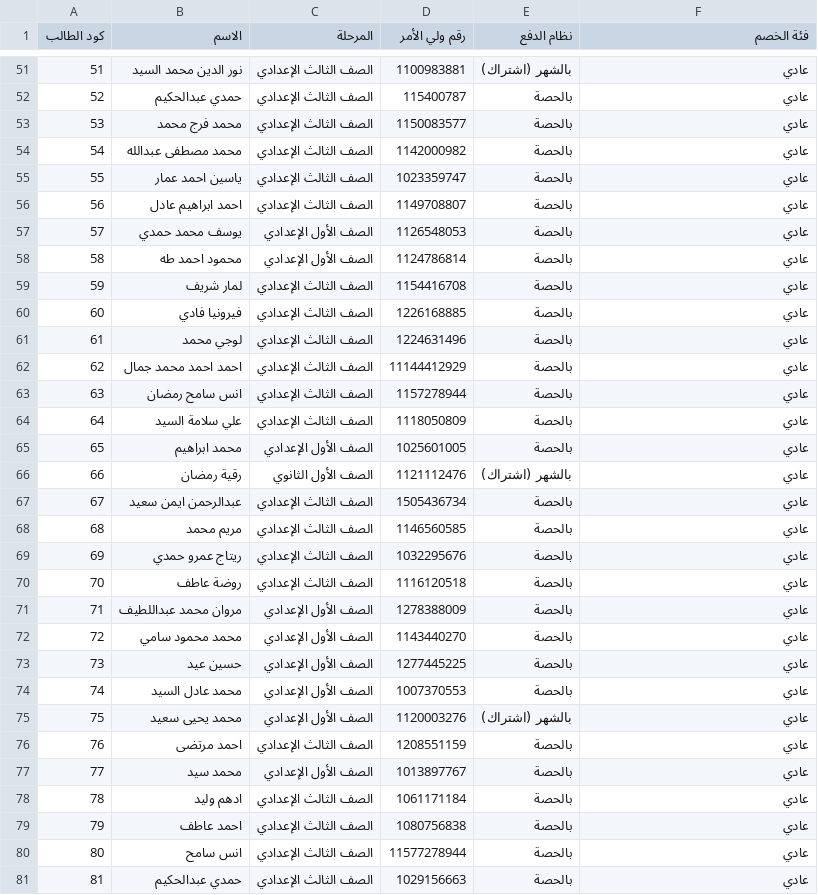
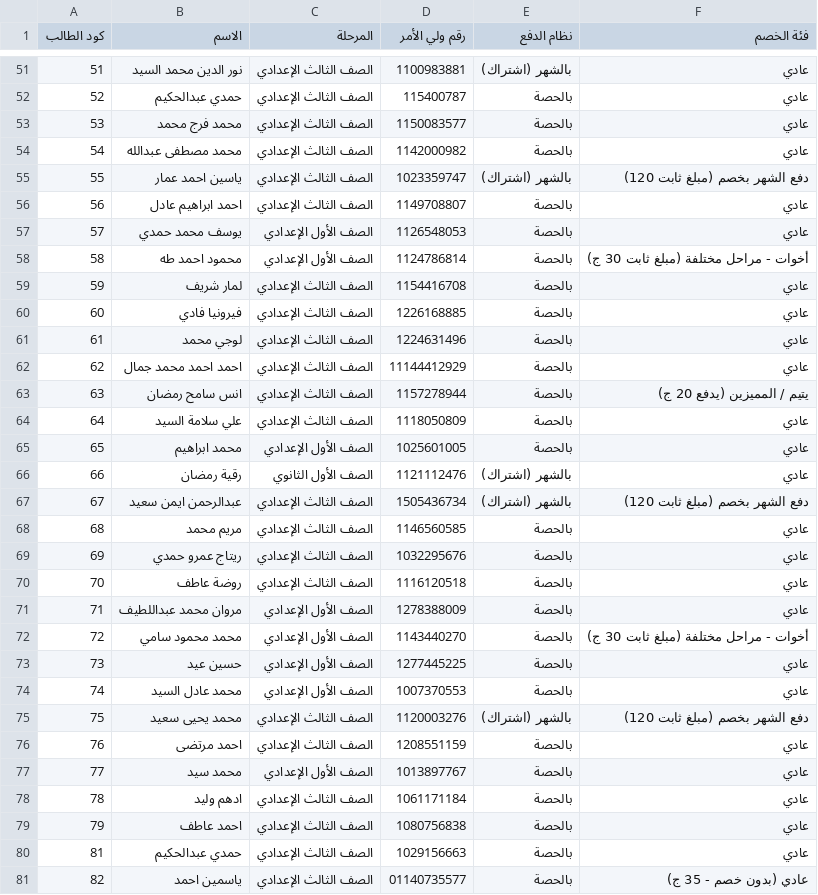
Before and after one commit to rokaianour18-source/system-el-mebdea, a CSV file: students.csv, drawn as a sheet; only a part is shown, gaps mark what is left out; the diff covers the shown part only.

```diff
--- a/students.csv
+++ b/students.csv
@@ -54,6 +54,6 @@
 54,محمد مصطفى عبدالله,الصف الثالث الإعدادي,1142000982,بالحصة,عادي
-55,ياسين احمد عمار,الصف الثالث الإعدادي,1023359747,بالحصة,عادي
+55,ياسين احمد عمار,الصف الثالث الإعدادي,1023359747,بالشهر (اشتراك),دفع الشهر بخصم (مبلغ ثابت 120)
 56,احمد ابراهيم عادل,الصف الثالث الإعدادي,1149708807,بالحصة,عادي
 57,يوسف محمد حمدي,الصف الأول الإعدادي,1126548053,بالحصة,عادي
-58,محمود احمد طه,الصف الأول الإعدادي,1124786814,بالحصة,عادي
+58,محمود احمد طه,الصف الأول الإعدادي,1124786814,بالحصة,أخوات - مراحل مختلفة (مبلغ ثابت 30 ج)
 59,لمار شريف,الصف الثالث الإعدادي,1154416708,بالحصة,عادي
@@ -62,3 +62,3 @@
 62,احمد احمد محمد جمال,الصف الثالث الإعدادي,11144412929,بالحصة,عادي
-63,انس سامح رمضان,الصف الثالث الإعدادي,1157278944,بالحصة,عادي
+63,انس سامح رمضان,الصف الثالث الإعدادي,1157278944,بالحصة,يتيم / المميزين (يدفع 20 ج)
 64,علي سلامة السيد,الصف الثالث الإعدادي,1118050809,بالحصة,عادي
@@ -66,3 +66,3 @@
 66,رقية رمضان,الصف الأول الثانوي,1121112476,بالشهر (اشتراك),عادي
-67,عبدالرحمن ايمن سعيد,الصف الثالث الإعدادي,1505436734,بالحصة,عادي
+67,عبدالرحمن ايمن سعيد,الصف الثالث الإعدادي,1505436734,بالشهر (اشتراك),دفع الشهر بخصم (مبلغ ثابت 120)
 68,مريم محمد,الصف الثالث الإعدادي,1146560585,بالحصة,عادي
@@ -71,6 +71,6 @@
 71,مروان محمد عبداللطيف,الصف الأول الإعدادي,1278388009,بالحصة,عادي
-72,محمد محمود سامي,الصف الأول الإعدادي,1143440270,بالحصة,عادي
+72,محمد محمود سامي,الصف الأول الإعدادي,1143440270,بالحصة,أخوات - مراحل مختلفة (مبلغ ثابت 30 ج)
 73,حسين عيد,الصف الأول الإعدادي,1277445225,بالحصة,عادي
 74,محمد عادل السيد,الصف الأول الإعدادي,1007370553,بالحصة,عادي
-75,محمد يحيى سعيد,الصف الأول الإعدادي,1120003276,بالشهر (اشتراك),عادي
+75,محمد يحيى سعيد,الصف الثالث الإعدادي,1120003276,بالشهر (اشتراك),دفع الشهر بخصم (مبلغ ثابت 120)
 76,احمد مرتضى,الصف الثالث الإعدادي,1208551159,بالحصة,عادي
@@ -79,3 +79,3 @@
 79,احمد عاطف,الصف الثالث الإعدادي,1080756838,بالحصة,عادي
-80,انس سامح,الصف الثالث الإعدادي,11577278944,بالحصة,عادي
 81,حمدي عبدالحكيم,الصف الثالث الإعدادي,1029156663,بالحصة,عادي
+82,ياسمين احمد,الصف الثالث الإعدادي,01140735577,بالحصة,عادي (بدون خصم - 35 ج)
```
Also changed, not shown: 6 added rows and 15 edited cells elsewhere in this file, payments.csv, 2 other files.
